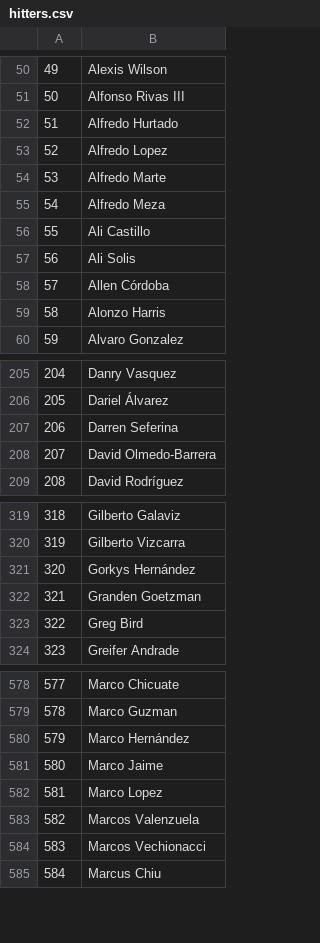
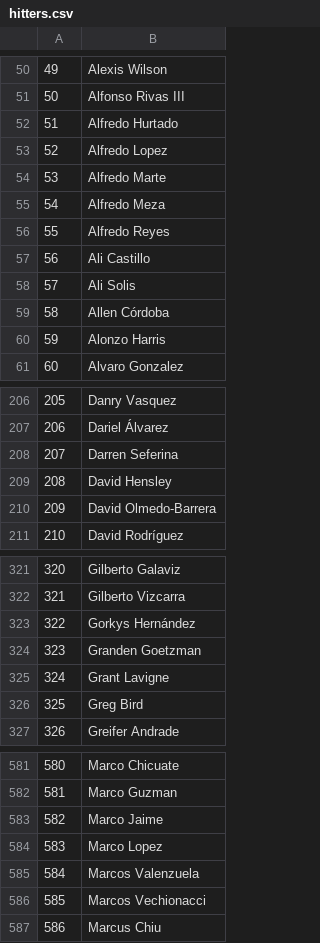
Before and after one commit to axelmora/lmb_statsapp, a CSV file: lmb_stats/hitters.csv, drawn as a sheet; only a part is shown, gaps mark what is left out; removed rows and columns are numbered as before the commit, all else as after; the diff names each change by its address in the sheet, - before the commit and + after, or states it on an @@ line.

```diff
--- a/lmb_stats/hitters.csv
+++ b/lmb_stats/hitters.csv
+row 56: 55 | Alfredo Reyes
@@ column A renumbered from row 57 down @@
+row 209: 208 | David Hensley
+row 325: 324 | Grant Lavigne
-row 580: 579 | Marco Hernández
```
Also changed, not shown: lmb_stats/fielders.csv, lmb_stats/pitchers.csv, 24 other files.
